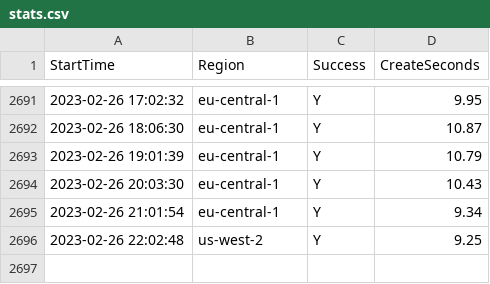
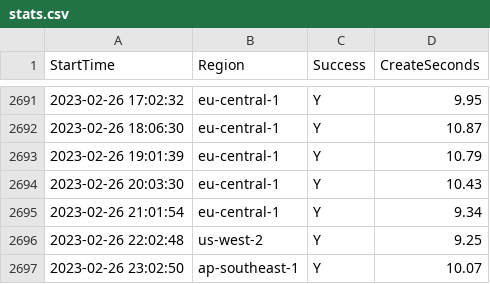
Before and after one commit to disksing/oh-my-tidbcloud, a CSV file: stats.csv, drawn as a sheet; only a part is shown, gaps mark what is left out.

```diff
--- a/stats.csv
+++ b/stats.csv
@@ -2696 +2696,2 @@ StartTime,Region,Success,CreateSeconds
 2023-02-26 22:02:48,us-west-2,Y,9.25
+2023-02-26 23:02:50,ap-southeast-1,Y,10.07
```
Also changed, not shown: 1 other file.
